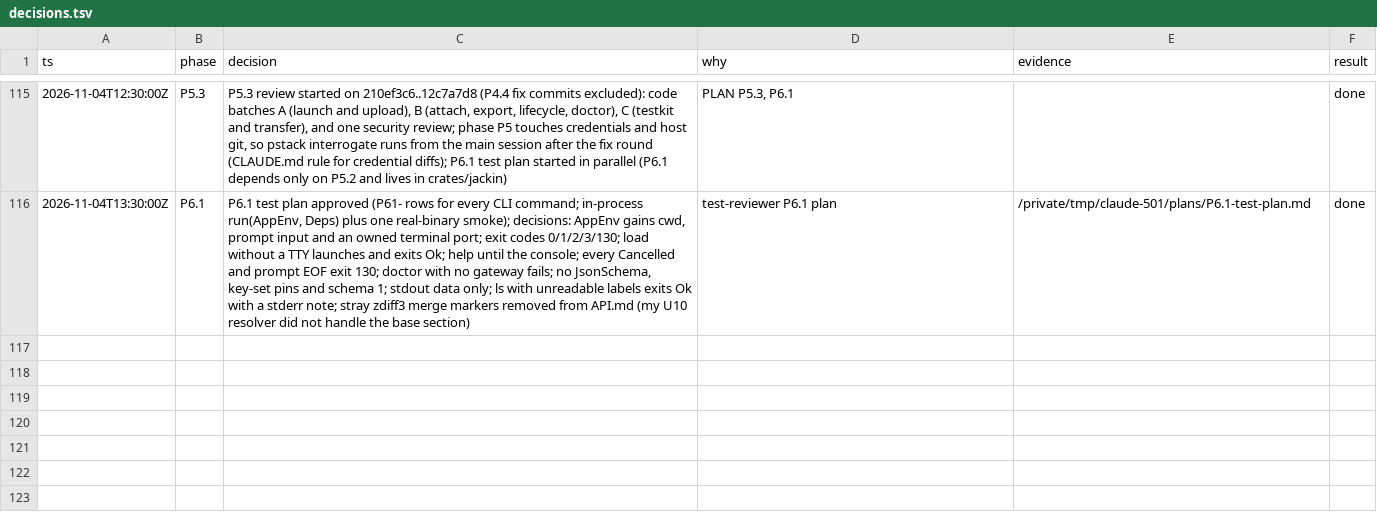
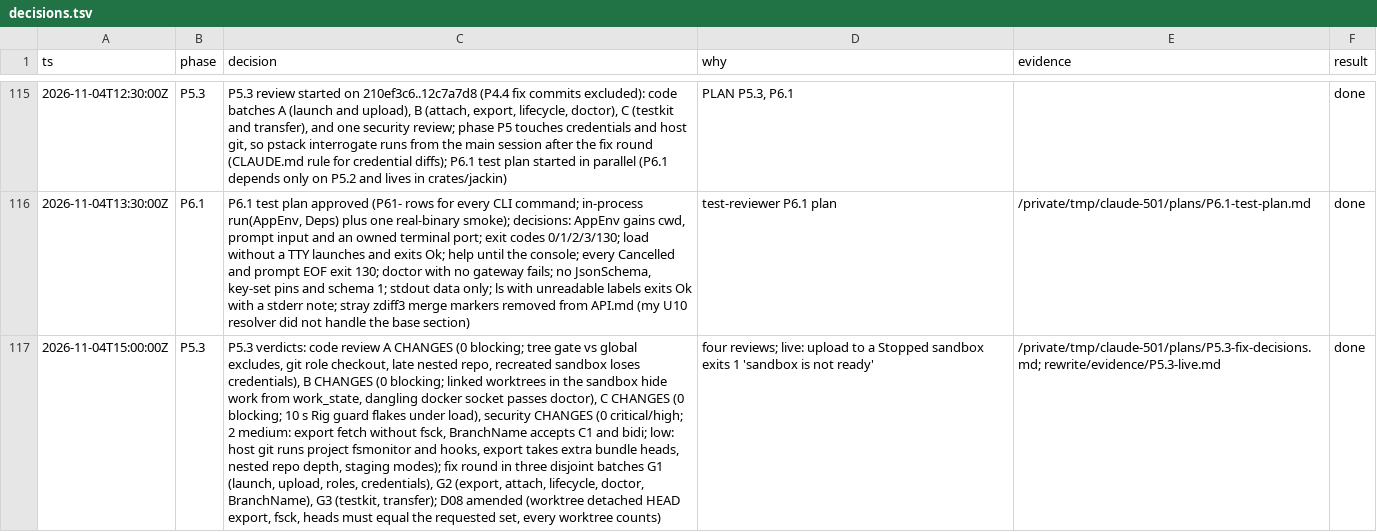
Before and after one commit to jackin-project/jackin, a TSV file: rewrite/decisions.tsv, drawn as a sheet; only a part is shown, gaps mark what is left out; the diff names each change by its address in the sheet, - before the commit and + after, or states it on an @@ line.

```diff
--- a/rewrite/decisions.tsv
+++ b/rewrite/decisions.tsv
+row 117: 2026-11-04T15:00:00Z | P5.3 | P5.3 verdicts: code review A CHANGES (0 blocking; tree gate vs global excludes, git role checkout, late nested repo, recreated sandbox loses credentials), B CHANGES (0 blocking; linked worktrees in the sandbox hide work from work_state, dangling docker socket passes doctor), C CHANGES (0 blocking; 10 s Rig guard flakes under load), security CHANGES (0 critical/high; 2 medium: export fetch without fsck, BranchName accepts C1 and bidi; low: host git runs project fsmonitor and hooks, export takes extra bundle heads, nested repo depth, staging modes); fix round in three disjoint batches G1 (launch, upload, roles, credentials), G2 (export, attach, lifecycle, doctor, BranchName), G3 (testkit, transfer); D08 amended (worktree detached HEAD export, fsck, heads must equal the requested set, every worktree counts) | four reviews; live: upload to a Stopped sandbox exits 1 'sandbox is not ready' | /private/tmp/claude-501/plans/P5.3-fix-decisions.md; rewrite/evidence/P5.3-live.md | done
```
Also changed, not shown: 2 other files.
